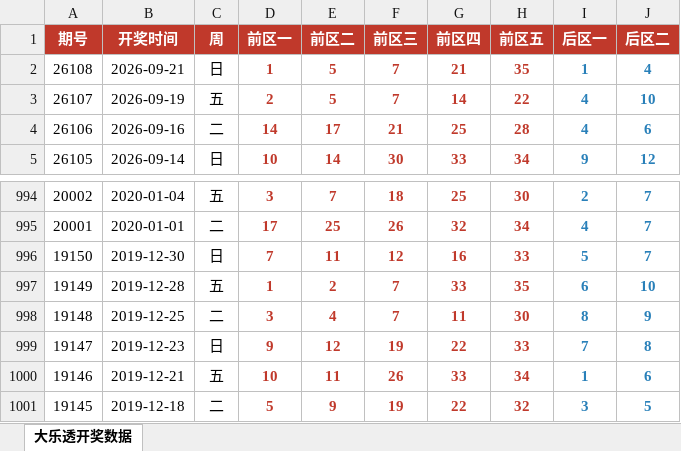
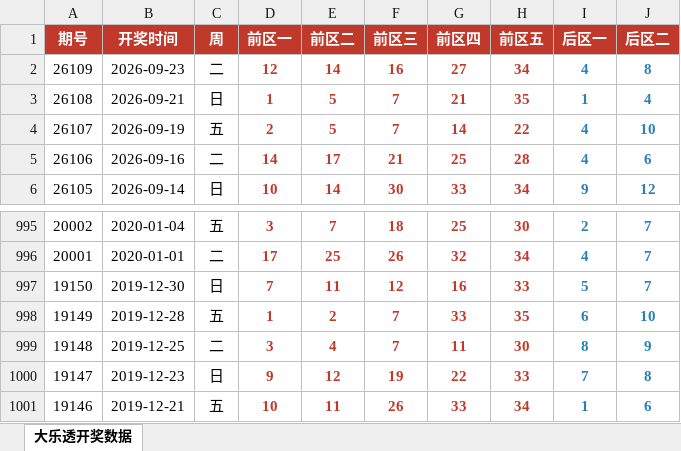
Before and after one commit to zk-21/xz, an Excel workbook: 1.xlsx, sheet 大乐透开奖数据, drawn as a sheet; only a part is shown, gaps mark what is left out; values as stored, in another font and other column widths than the file's, no borders; removed rows and columns are numbered as before the commit, all else as after; the diff names each change by its address in the sheet, - before the commit and + after, or states it on an @@ line.

```diff
--- a/1.xlsx (sheet 大乐透开奖数据)
+++ b/1.xlsx (sheet 大乐透开奖数据)
+row 2: 26109 | 2026-09-23 | 二 | 12 | 14 | 16 | 27 | 34 | 4 | 8
-row 1001: 19145 | 2019-12-18 | 二 | 5 | 9 | 19 | 22 | 32 | 3 | 5
```
Also changed, not shown: 1 other file.
